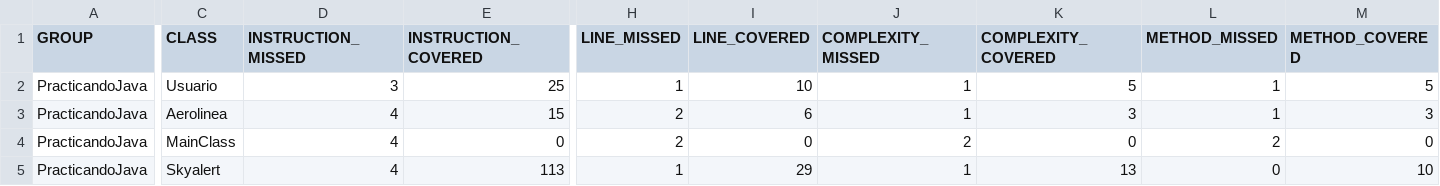
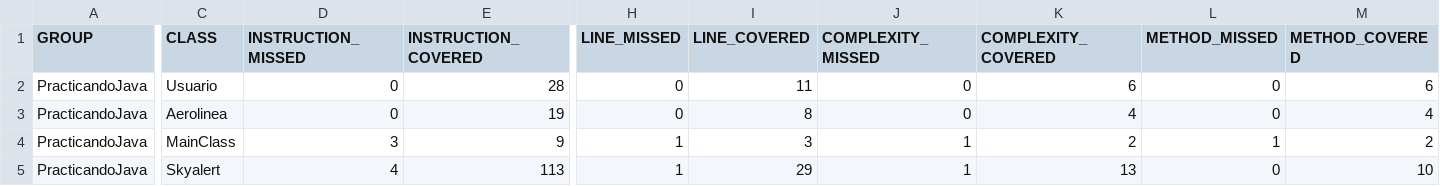
Before and after one commit to XChanitoX/PruebaJava, a CSV file: target/site/jacoco/jacoco.csv, drawn as a sheet; only a part is shown, gaps mark what is left out; the diff names each change by its address in the sheet, - before the commit and + after, or states it on an @@ line.

```diff
--- a/target/site/jacoco/jacoco.csv
+++ b/target/site/jacoco/jacoco.csv
-D2 (INSTRUCTION_MISSED): 3
+D2 (INSTRUCTION_MISSED): 0
-E2 (INSTRUCTION_COVERED): 25
+E2 (INSTRUCTION_COVERED): 28
-H2 (LINE_MISSED): 1
+H2 (LINE_MISSED): 0
-I2 (LINE_COVERED): 10
+I2 (LINE_COVERED): 11
-J2:J3 (COMPLEXITY_MISSED): 1
+J2:J3 (COMPLEXITY_MISSED): 0
-K2 (COMPLEXITY_COVERED): 5
+K2 (COMPLEXITY_COVERED): 6
-L2:L3 (METHOD_MISSED): 1
+L2:L3 (METHOD_MISSED): 0
-M2 (METHOD_COVERED): 5
+M2 (METHOD_COVERED): 6
-D3 (INSTRUCTION_MISSED): 4
+D3 (INSTRUCTION_MISSED): 0
-E3 (INSTRUCTION_COVERED): 15
+E3 (INSTRUCTION_COVERED): 19
-H3 (LINE_MISSED): 2
+H3 (LINE_MISSED): 0
-I3 (LINE_COVERED): 6
+I3 (LINE_COVERED): 8
-K3 (COMPLEXITY_COVERED): 3
+K3 (COMPLEXITY_COVERED): 4
-M3 (METHOD_COVERED): 3
+M3 (METHOD_COVERED): 4
-D4 (INSTRUCTION_MISSED): 4
+D4 (INSTRUCTION_MISSED): 3
-E4 (INSTRUCTION_COVERED): 0
+E4 (INSTRUCTION_COVERED): 9
-H4 (LINE_MISSED): 2
+H4 (LINE_MISSED): 1
-I4 (LINE_COVERED): 0
+I4 (LINE_COVERED): 3
-J4 (COMPLEXITY_MISSED): 2
+J4 (COMPLEXITY_MISSED): 1
-K4 (COMPLEXITY_COVERED): 0
+K4 (COMPLEXITY_COVERED): 2
-L4 (METHOD_MISSED): 2
+L4 (METHOD_MISSED): 1
-M4 (METHOD_COVERED): 0
+M4 (METHOD_COVERED): 2
```
Also changed, not shown: 34 other files.
